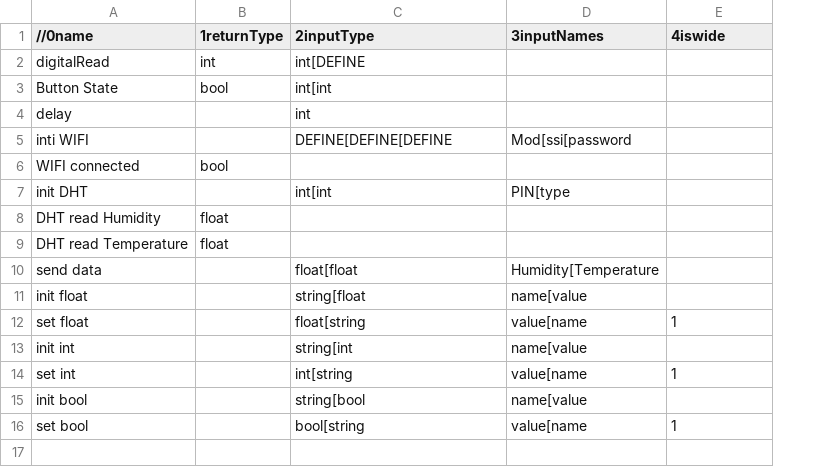
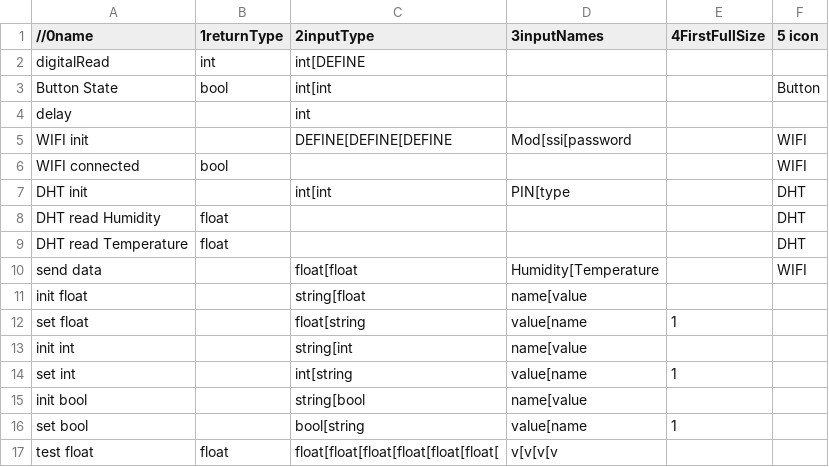
Before and after one commit to sheng-guang/Iot2, a CSV file: Assets/Resources/blocks.csv, drawn as a sheet; the diff names each change by its address in the sheet, - before the commit and + after, or states it on an @@ line.

Commit message:
icon function size

```diff
--- a/Assets/Resources/blocks.csv
+++ b/Assets/Resources/blocks.csv
+column F (5 icon), rows 3-10: Button |  | WIFI | WIFI | DHT | DHT | DHT | WIFI
-E1: 4iswide
+E1: 4FirstFullSize
-A5 (//0name): inti WIFI
+A5 (//0name): WIFI init
-A7 (//0name): init DHT
+A7 (//0name): DHT init
+row 17: test float | float | float[float[float[float[float[float[ | v[v[v[v
```
Also changed, not shown: 21 other files.
